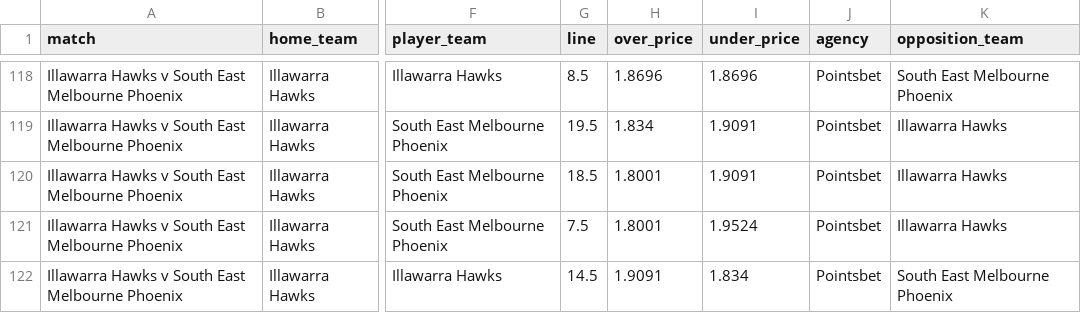
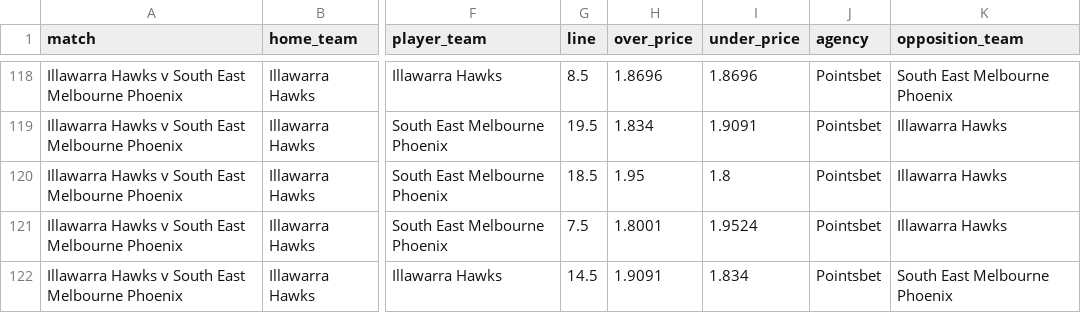
Before and after one commit to jamesbrown1417/NBL, a CSV file: Data/scraped_odds/pointsbet_player_points.csv, drawn as a sheet; only a part is shown, gaps mark what is left out; the diff covers the shown part only; the diff names each change by its address in the sheet, - before the commit and + after, or states it on an @@ line.

```diff
--- a/Data/scraped_odds/pointsbet_player_points.csv
+++ b/Data/scraped_odds/pointsbet_player_points.csv
-H120 (over_price): 1.8001
+H120 (over_price): 1.95
-I120 (under_price): 1.9091
+I120 (under_price): 1.8
```
Also changed, not shown: 2 added rows, 3 removed rows and 7 edited cells elsewhere in this file, Data/scraped_odds/betright_player_points.csv, Data/scraped_odds/dabble_player_points.csv, 20 other files.
